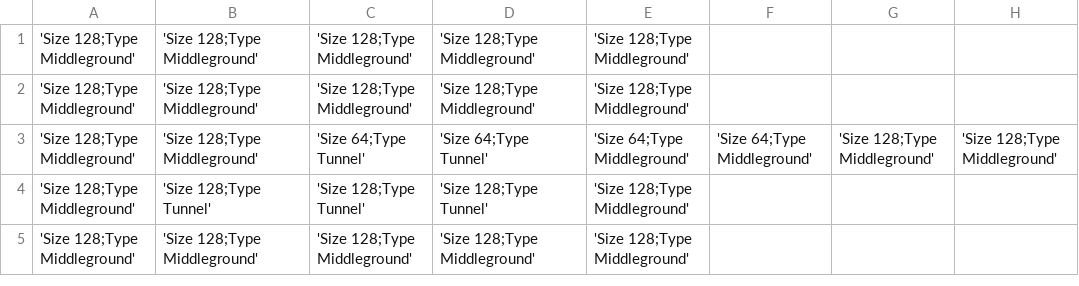
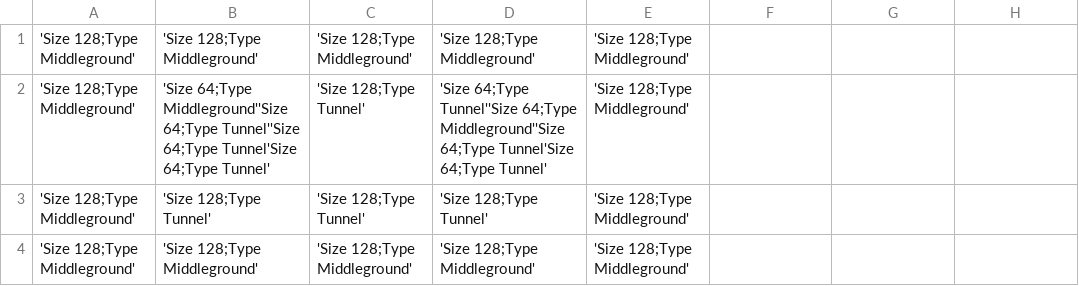
Before and after one commit to seanmacdonnell/Tunnelor, a CSV file: Tunnelour/Tunnelour/resource/levels/Testing_Walking_Animation.csv, drawn as a sheet; the diff names each change by its address in the sheet, - before the commit and + after, or states it on an @@ line.

Commit message:
improved the level generation by including alternative tile sizes

```diff
--- a/Tunnelour/Tunnelour/resource/levels/Testing_Walking_Animation.csv
+++ b/Tunnelour/Tunnelour/resource/levels/Testing_Walking_Animation.csv
-B2: 'Size 128;Type Middleground'
+B2: 'Size 64;Type Middleground''Size 64;Type Tunnel''Size 64;Type Tunnel'Size 64;Type Tunnel'
-C2: 'Size 128;Type Middleground'
+C2: 'Size 128;Type Tunnel'
-D2: 'Size 128;Type Middleground'
+D2: 'Size 64;Type Tunnel''Size 64;Type Middleground''Size 64;Type Tunnel'Size 64;Type Tunnel'
-row 3: 'Size 128;Type Middleground' | 'Size 128;Type Middleground' | 'Size 64;Type Tunnel' | 'Size 64;Type Tunnel' | 'Size 64;Type Middleground' | 'Size 64;Type Middleground' | 'Size 128;Type Middleground' | 'Size 128;Type Middleground'
```
Also changed, not shown: 3 other files.
